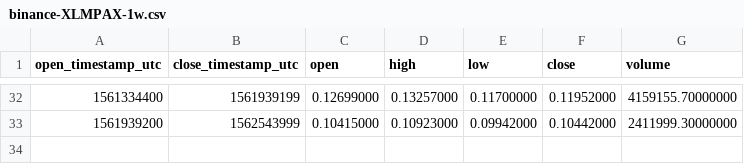
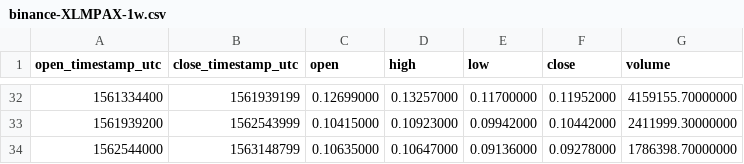
Before and after one commit to cryptobigbro/binance-XLMPAX, a CSV file: binance-XLMPAX-1w.csv, drawn as a sheet; only a part is shown, gaps mark what is left out.

```diff
--- a/binance-XLMPAX-1w.csv
+++ b/binance-XLMPAX-1w.csv
@@ -33 +33,2 @@ open_timestamp_utc,close_timestamp_utc,open,high,low,close,volume
 1561939200,1562543999,0.10415000,0.10923000,0.09942000,0.10442000,2411999.30000000
+1562544000,1563148799,0.10635000,0.10647000,0.09136000,0.09278000,1786398.70000000
```
Also changed, not shown: binance-XLMPAX-1d.csv, binance-XLMPAX-1h.csv.
